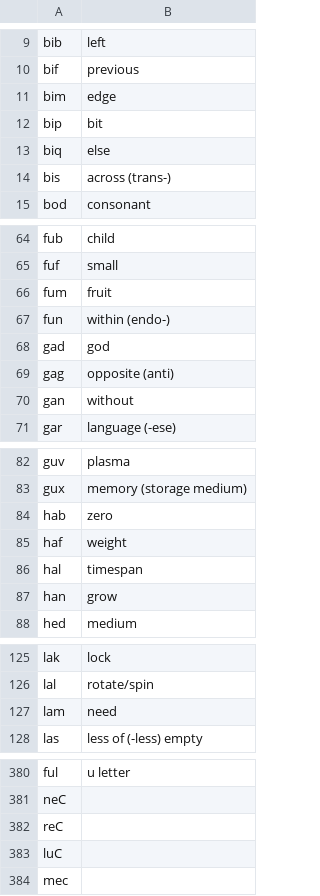
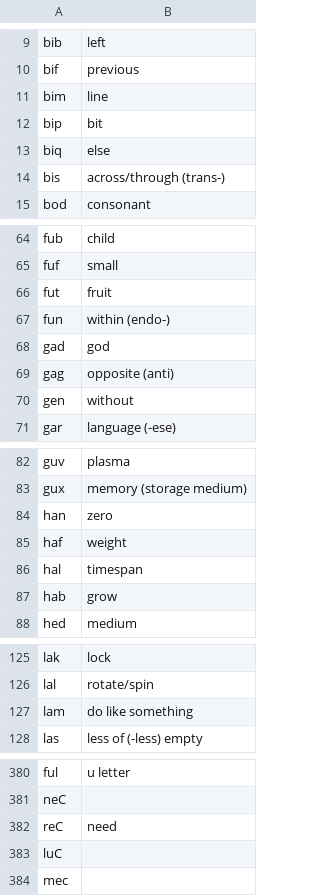
Before and after one commit to drumworkteam/term, a CSV file: list/term/syllable.b.csv, drawn as a sheet; only a part is shown, gaps mark what is left out.

```diff
--- a/list/term/syllable.b.csv
+++ b/list/term/syllable.b.csv
@@ -10,6 +10,6 @@ bib,left
 bif,previous
-bim,edge
+bim,line
 bip,bit
 biq,else
-bis,across (trans-)
+bis,across/through (trans-)
 bod,consonant
@@ -65,3 +65,3 @@ fub,child
 fuf,small
-fum,fruit
+fut,fruit
 fun,within (endo-)
@@ -69,3 +69,3 @@ gad,god
 gag,opposite (anti)
-gan,without
+gen,without
 gar,"language (-ese)"
@@ -83,6 +83,6 @@ guv,plasma
 gux,memory (storage medium)
-hab,zero
+han,zero
 haf,weight
 hal,timespan
-han,grow
+hab,grow
 hed,medium
@@ -126,3 +126,3 @@ lak,lock
 lal,rotate/spin
-lam,need
+lam,do like something
 las,"less of (-less) empty"
@@ -381,3 +381,3 @@ ful,u letter
 neC,
-reC,
+reC,need
 luC,
```
Also changed, not shown: list/term/id.csv, list/term/syllable.c.csv, 5 other files.
